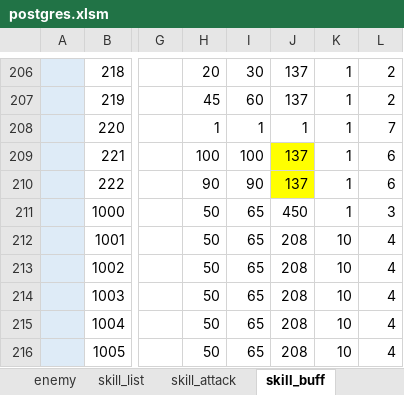
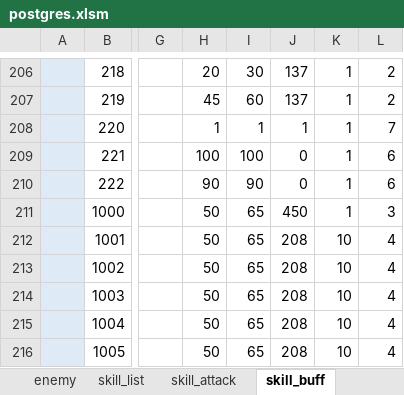
Before and after one commit to reliruleru00/hevburn, an Excel workbook: postgres.xlsm, sheet skill_buff, drawn as a sheet; only a part is shown, gaps mark what is left out; values as stored, in another font and other column widths than the file's, no borders; charts and pictures not drawn; the diff names each change by its address in the sheet, - before the commit and + after, or states it on an @@ line.

```diff
--- a/postgres.xlsm (sheet skill_buff)
+++ b/postgres.xlsm (sheet skill_buff)
-J209:J210: 137
+J209:J210: 0
-J209:J210 fill: #FFFF00
+J209:J210 fill: none
```
Also changed, not shown: sheet skill_list, 3 other files.
